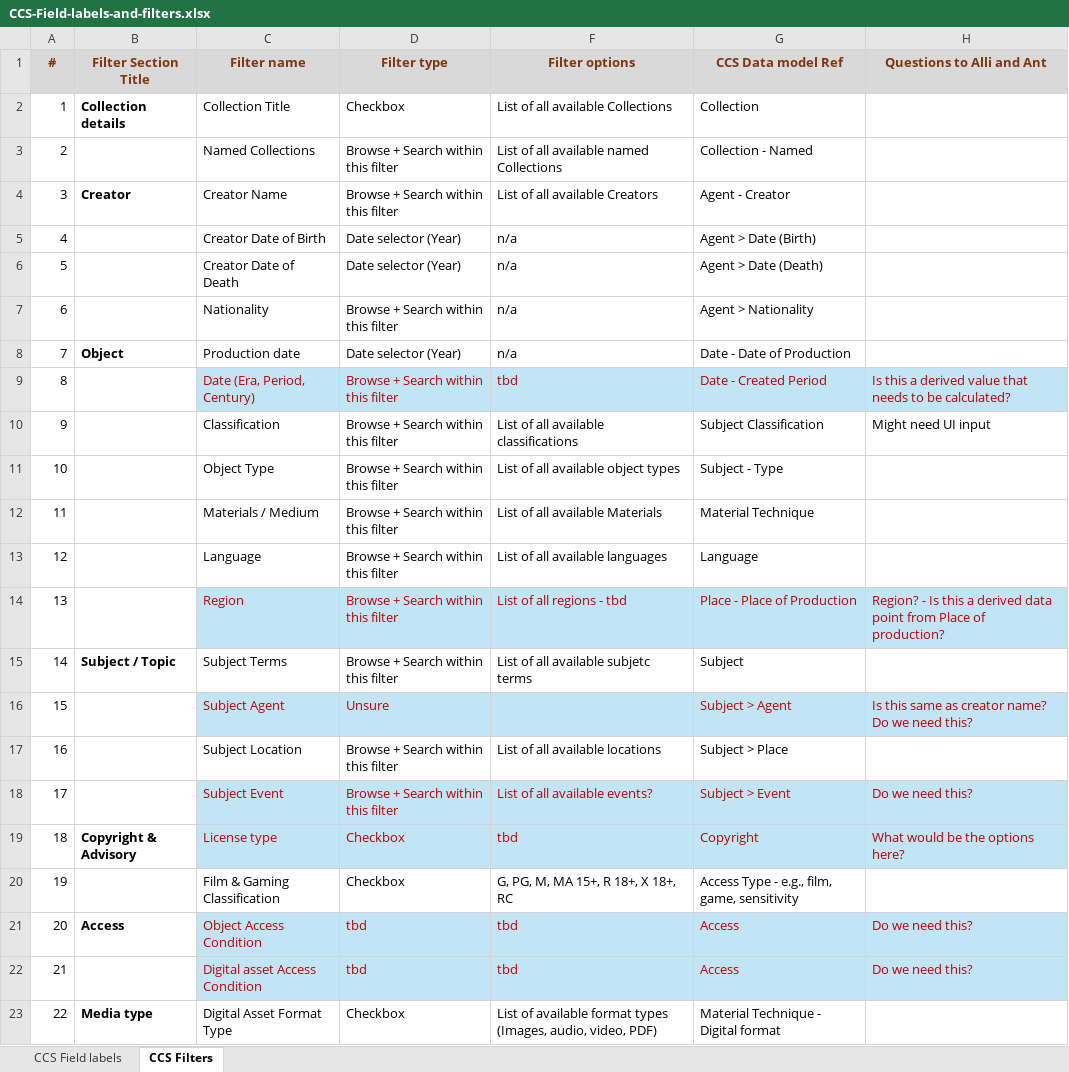
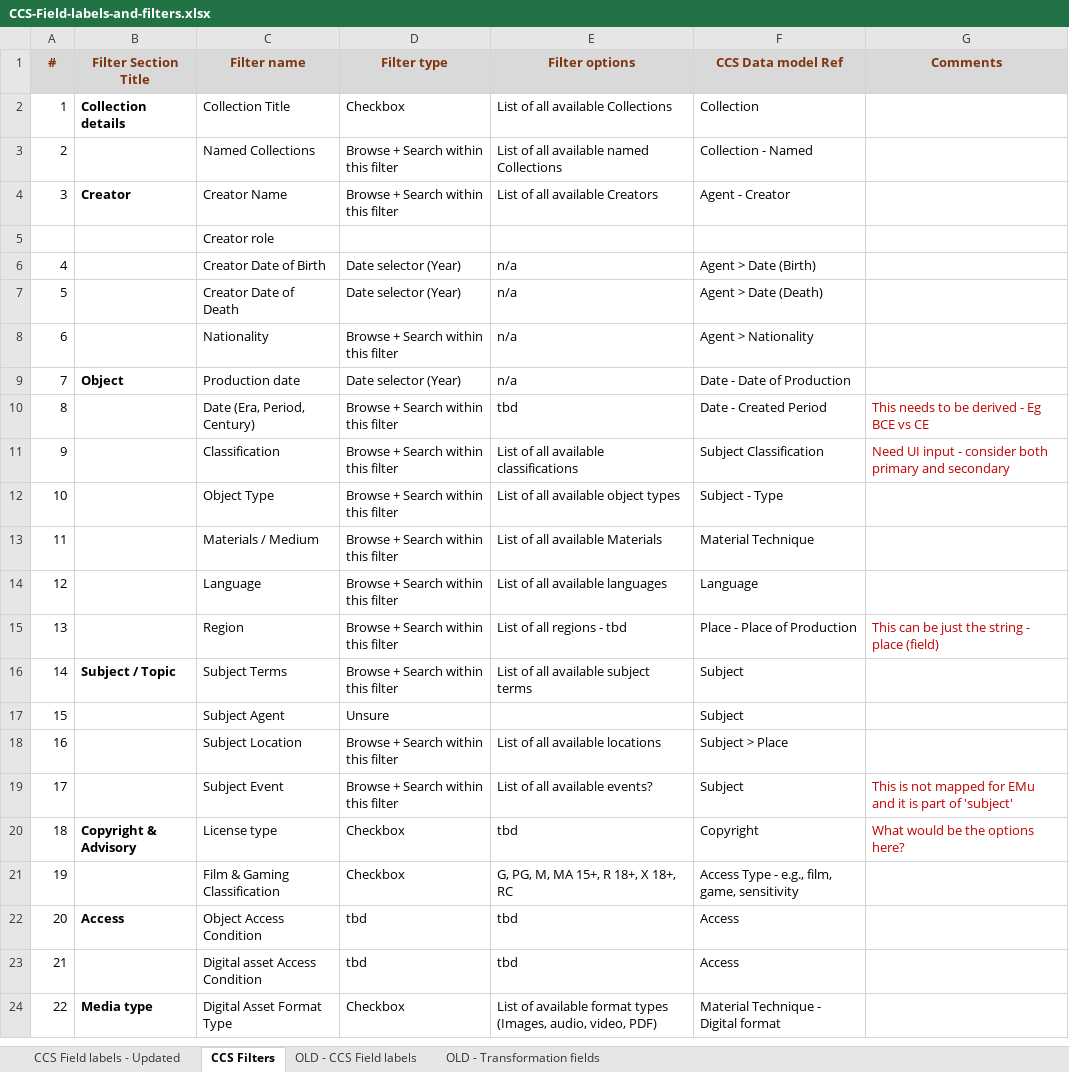
Before and after one commit to dnbl0/CCS-Static-latest, an Excel workbook: ead-ccs-test/data/CCS-Field-labels-and-filters.xlsx, sheet CCS Filters, drawn as a sheet; values as stored, in another font and other column widths than the file's, no borders; removed rows and columns are numbered as before the commit, all else as after; the diff names each change by its address in the sheet, - before the commit and + after, or states it on an @@ line.

```diff
--- a/ead-ccs-test/data/CCS-Field-labels-and-filters.xlsx (sheet CCS Filters)
+++ b/ead-ccs-test/data/CCS-Field-labels-and-filters.xlsx (sheet CCS Filters)
-sheet tab: CCS Field labels
+sheet tab: OLD - CCS Field labels
+sheet tab: CCS Field labels - Updated
+sheet tab: OLD - Transformation fields
@@ sheet tab order changed: CCS Field labels - Updated | CCS Filters | OLD - CCS Field labels | OLD - Transformation fields @@
-column H (Questions to Alli and Ant), rows 9-22: Is this a derived value that needs to be calculated? | Might need UI input |  |  |  | Region? - Is this a derived data point from Place of production? |  | Is this same as creator name? Do we need this? |  | Do we need this? | What would be the options here? |  | Do we need this? | Do we need this?
+column G (Comments), rows 10-20: This needs to be derived - Eg BCE vs CE | Need UI input - consider both primary and secondary |  |  |  | This can be just the string - place (field) |  |  |  | This is not mapped for EMu and it is part of 'subject' | What would be the options here?
+row 5:  |  | Creator role
@@ C10:F10 fill: #C1E5F5 → none, text colour: #C00000 → black @@
@@ C15:F15 fill: #C1E5F5 → none, text colour: #C00000 → black @@
-E16 (Filter options): List of all available subjetc terms
+E16 (Filter options): List of all available subject terms
-C17:F17 fill: #C1E5F5
+C17:F17 fill: none
-C17:D17 text colour: #C00000
+C17:D17 text colour: black
-F17 (CCS Data model Ref): Subject > Agent
+F17 (CCS Data model Ref): Subject
-F17 text colour: #C00000
+F17 text colour: black
@@ C19:F20 fill: #C1E5F5 → none, text colour: #C00000 → black @@
-F19 (CCS Data model Ref): Subject > Event
+F19 (CCS Data model Ref): Subject
@@ C22:F23 fill: #C1E5F5 → none, text colour: #C00000 → black @@
```
Also changed, not shown: sheet OLD - CCS Field labels, hidden cells, 37 other files.
